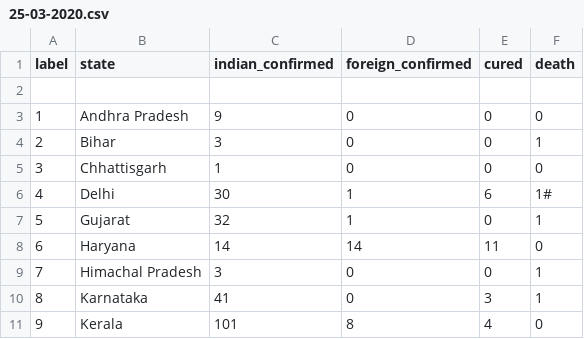
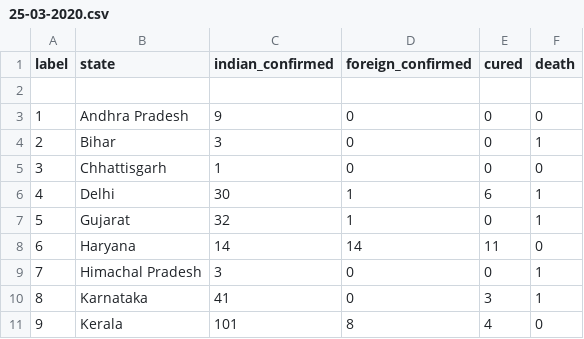
Before and after one commit to arjkashyap/PyTaskMaster, a CSV file: COVID-19-Tracker/data/25-03-2020.csv, drawn as a sheet; only a part is shown; the diff names each change by its address in the sheet, - before the commit and + after, or states it on an @@ line.

```diff
--- a/COVID-19-Tracker/data/25-03-2020.csv
+++ b/COVID-19-Tracker/data/25-03-2020.csv
-F6 (death): 1#
+F6 (death): 1
```
Also changed, not shown: 7 other files.
